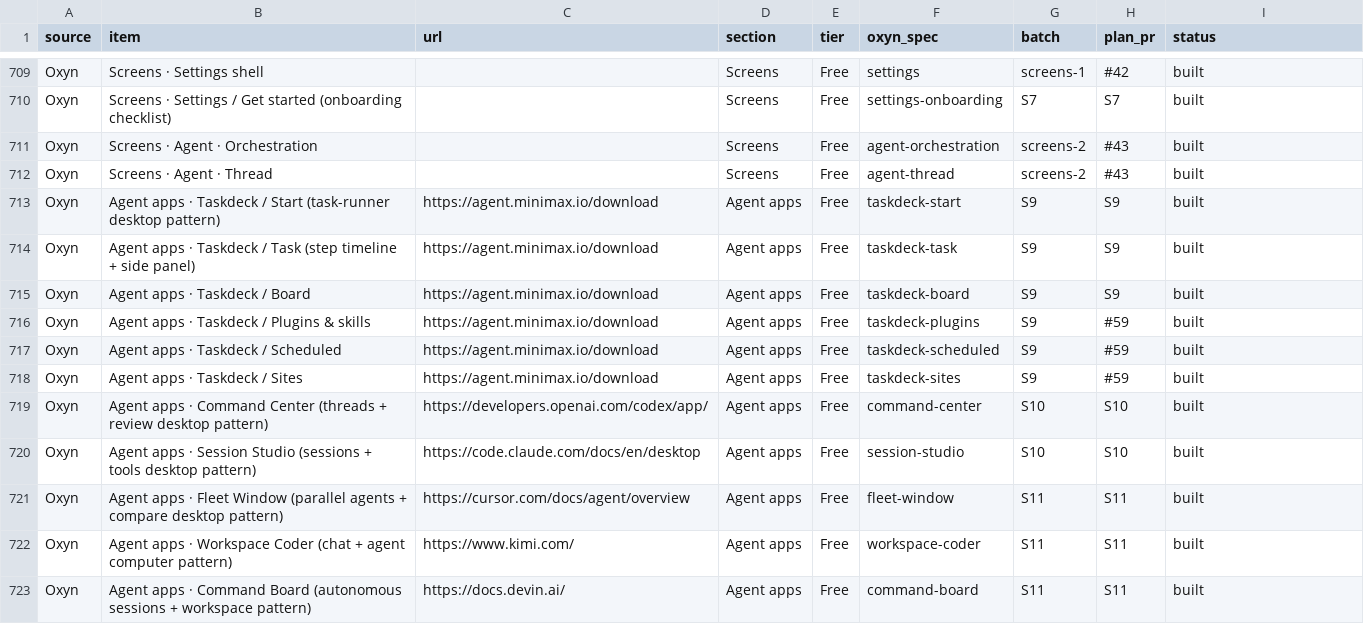
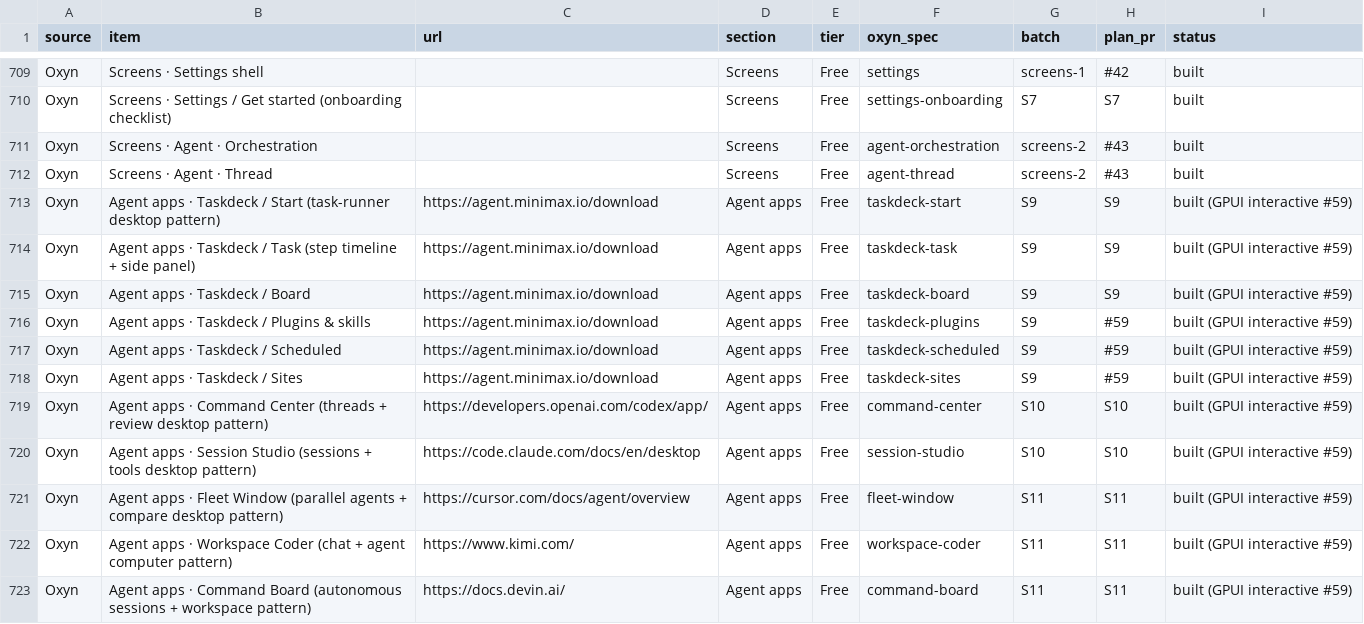
Before and after one commit to ismailqureshi72/Oxyn, a CSV file: docs/parity/status.csv, drawn as a sheet; only a part is shown, gaps mark what is left out.

Commit message:
docs: GPUI section for the agent apps
- specs (Taskdeck x6, Command Center, Session Studio, Fleet Window, Workspace Coder, Command Board): section 9 GPUI on AgentAppView, keys and presses; Known gaps say what is still snapshot-only in GPUI
- status rows: built (GPUI interactive #59)

Co-authored-by: Ismail Qureshi <254414836+ismailqureshi72@users.noreply.github.com>

```diff
--- a/docs/parity/status.csv
+++ b/docs/parity/status.csv
@@ -712,12 +712,12 @@ Oxyn,Screens · Agent · Orchestration,,Screens,Free,agent-orchestration,screens
 Oxyn,Screens · Agent · Thread,,Screens,Free,agent-thread,screens-2,#43,built
-Oxyn,Agent apps · Taskdeck / Start (task-runner desktop pattern),https://agent.minimax.io/download,Agent apps,Free,taskdeck-start,S9,S9,built
-Oxyn,Agent apps · Taskdeck / Task (step timeline + side panel),https://agent.minimax.io/download,Agent apps,Free,taskdeck-task,S9,S9,built
-Oxyn,Agent apps · Taskdeck / Board,https://agent.minimax.io/download,Agent apps,Free,taskdeck-board,S9,S9,built
-Oxyn,Agent apps · Taskdeck / Plugins & skills,https://agent.minimax.io/download,Agent apps,Free,taskdeck-plugins,S9,#59,built
-Oxyn,Agent apps · Taskdeck / Scheduled,https://agent.minimax.io/download,Agent apps,Free,taskdeck-scheduled,S9,#59,built
-Oxyn,Agent apps · Taskdeck / Sites,https://agent.minimax.io/download,Agent apps,Free,taskdeck-sites,S9,#59,built
-Oxyn,Agent apps · Command Center (threads + review desktop pattern),https://developers.openai.com/codex/app/,Agent apps,Free,command-center,S10,S10,built
-Oxyn,Agent apps · Session Studio (sessions + tools desktop pattern),https://code.claude.com/docs/en/desktop,Agent apps,Free,session-studio,S10,S10,built
-Oxyn,Agent apps · Fleet Window (parallel agents + compare desktop pattern),https://cursor.com/docs/agent/overview,Agent apps,Free,fleet-window,S11,S11,built
-Oxyn,Agent apps · Workspace Coder (chat + agent computer pattern),https://www.kimi.com/,Agent apps,Free,workspace-coder,S11,S11,built
-Oxyn,Agent apps · Command Board (autonomous sessions + workspace pattern),https://docs.devin.ai/,Agent apps,Free,command-board,S11,S11,built
+Oxyn,Agent apps · Taskdeck / Start (task-runner desktop pattern),https://agent.minimax.io/download,Agent apps,Free,taskdeck-start,S9,S9,built (GPUI interactive #59)
+Oxyn,Agent apps · Taskdeck / Task (step timeline + side panel),https://agent.minimax.io/download,Agent apps,Free,taskdeck-task,S9,S9,built (GPUI interactive #59)
+Oxyn,Agent apps · Taskdeck / Board,https://agent.minimax.io/download,Agent apps,Free,taskdeck-board,S9,S9,built (GPUI interactive #59)
+Oxyn,Agent apps · Taskdeck / Plugins & skills,https://agent.minimax.io/download,Agent apps,Free,taskdeck-plugins,S9,#59,built (GPUI interactive #59)
+Oxyn,Agent apps · Taskdeck / Scheduled,https://agent.minimax.io/download,Agent apps,Free,taskdeck-scheduled,S9,#59,built (GPUI interactive #59)
+Oxyn,Agent apps · Taskdeck / Sites,https://agent.minimax.io/download,Agent apps,Free,taskdeck-sites,S9,#59,built (GPUI interactive #59)
+Oxyn,Agent apps · Command Center (threads + review desktop pattern),https://developers.openai.com/codex/app/,Agent apps,Free,command-center,S10,S10,built (GPUI interactive #59)
+Oxyn,Agent apps · Session Studio (sessions + tools desktop pattern),https://code.claude.com/docs/en/desktop,Agent apps,Free,session-studio,S10,S10,built (GPUI interactive #59)
+Oxyn,Agent apps · Fleet Window (parallel agents + compare desktop pattern),https://cursor.com/docs/agent/overview,Agent apps,Free,fleet-window,S11,S11,built (GPUI interactive #59)
+Oxyn,Agent apps · Workspace Coder (chat + agent computer pattern),https://www.kimi.com/,Agent apps,Free,workspace-coder,S11,S11,built (GPUI interactive #59)
+Oxyn,Agent apps · Command Board (autonomous sessions + workspace pattern),https://docs.devin.ai/,Agent apps,Free,command-board,S11,S11,built (GPUI interactive #59)
```
Also changed, not shown: 11 other files.
